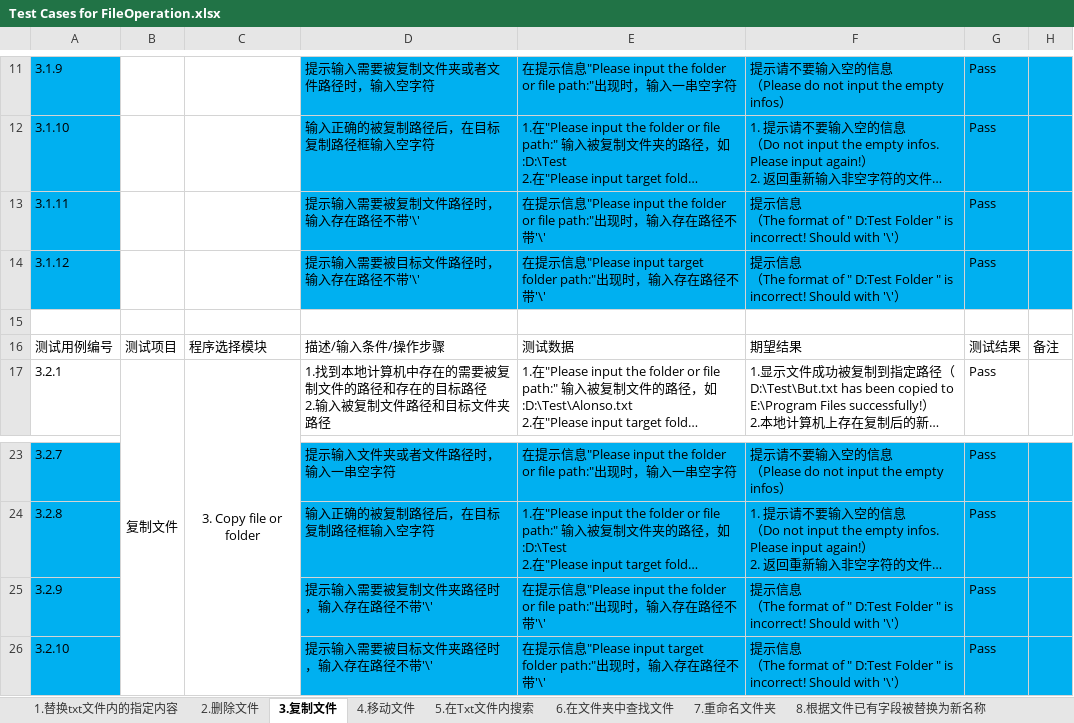
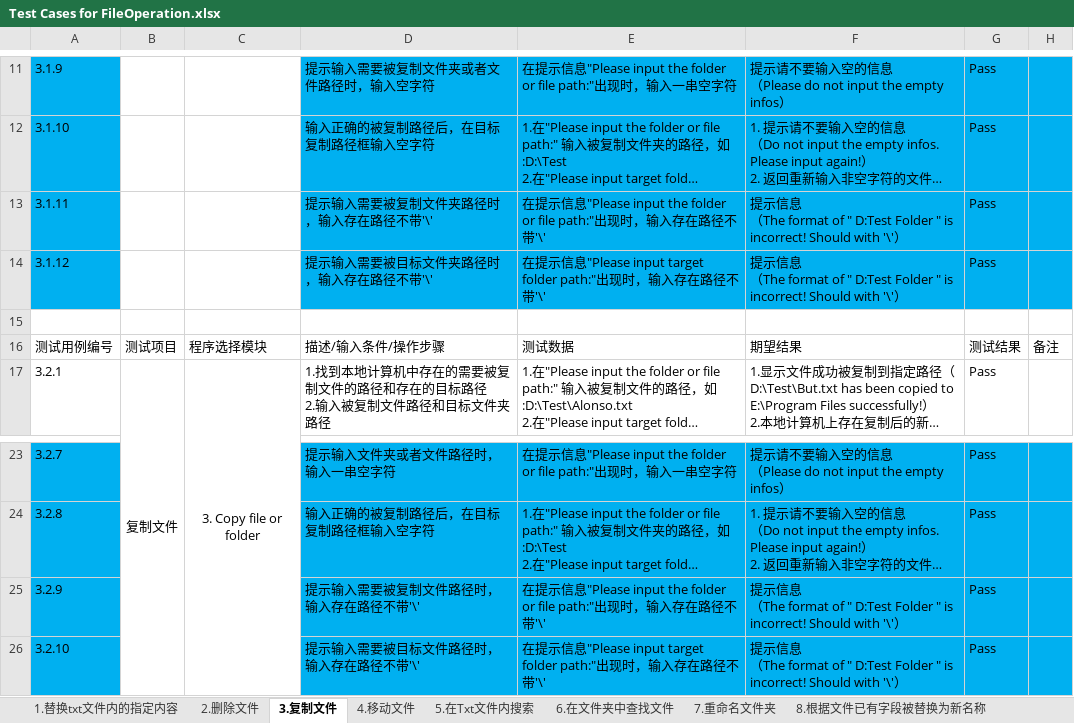
Before and after one commit to Eason0731/LegacyPython2, an Excel workbook: src/MyItems/Documents/Test Cases for FileOperation.xlsx, sheet 3.复制文件, drawn as a sheet; only a part is shown, gaps mark what is left out; long unchanged cells end in …; values as stored, in another font and other column widths than the file's, no borders; the diff names each change by its address in the sheet, - before the commit and + after, or states it on an @@ line.

```diff
--- a/src/MyItems/Documents/Test Cases for FileOperation.xlsx (sheet 3.复制文件)
+++ b/src/MyItems/Documents/Test Cases for FileOperation.xlsx (sheet 3.复制文件)
-D13: 提示输入需要被复制文件路径时，输入存在路径不带'\'
+D13: 提示输入需要被复制文件夹路径时，输入存在路径不带'\'
-D14: 提示输入需要被目标文件路径时，输入存在路径不带'\'
+D14: 提示输入需要被目标文件夹路径时，输入存在路径不带'\'
-D25: 提示输入需要被复制文件夹路径时，输入存在路径不带'\'
+D25: 提示输入需要被复制文件路径时，输入存在路径不带'\'
-D26: 提示输入需要被目标文件夹路径时，输入存在路径不带'\'
+D26: 提示输入需要被目标文件路径时，输入存在路径不带'\'
```
Also changed, not shown: sheet 1.替换txt文件内的指定内容, sheet 8.根据文件已有字段被替换为新名称, sheet 7.重命名文件夹, sheet 6.在文件夹中查找文件, sheet 5.在Txt文件内搜索.
